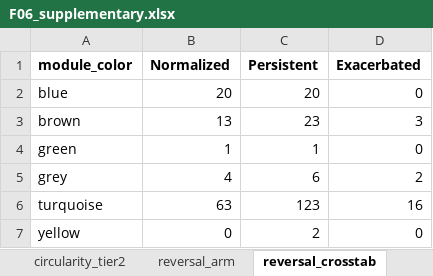
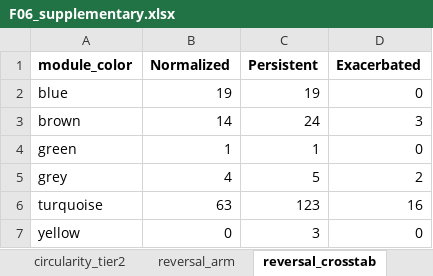
Before and after one commit to Dustyn-T-Lewis/CvH_2026, an Excel workbook: 04_Figures/F06_Prediction/c_data/F06_supplementary.xlsx, sheet reversal_crosstab, drawn as a sheet; values as stored, in another font and other column widths than the file's, no borders; the diff names each change by its address in the sheet, - before the commit and + after, or states it on an @@ line.

```diff
--- a/04_Figures/F06_Prediction/c_data/F06_supplementary.xlsx (sheet reversal_crosstab)
+++ b/04_Figures/F06_Prediction/c_data/F06_supplementary.xlsx (sheet reversal_crosstab)
-B2 (Normalized): 20
+B2 (Normalized): 19
-C2 (Persistent): 20
+C2 (Persistent): 19
-B3 (Normalized): 13
+B3 (Normalized): 14
-C3 (Persistent): 23
+C3 (Persistent): 24
-C5 (Persistent): 6
+C5 (Persistent): 5
-C7 (Persistent): 2
+C7 (Persistent): 3
```
Also changed, not shown: sheet circularity_tier2, sheet circularity_tier1, sheet roc_curves, sheet classifier_summary, sheet reversal_arm, 04_Figures/F05_WGCNA/c_data/F05_supplementary.xlsx, 44 other files.
